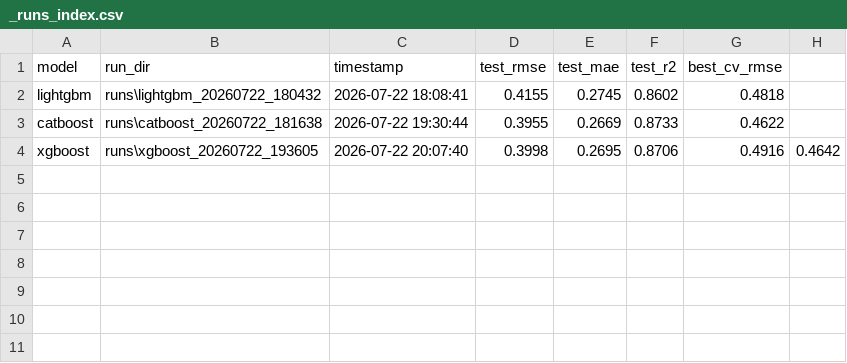
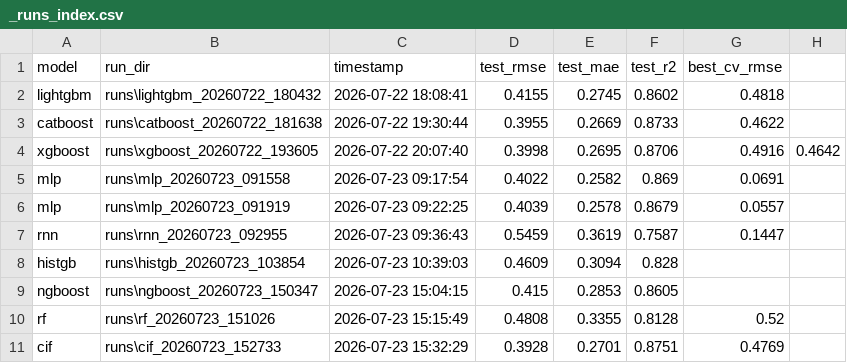
Before and after one commit to lizhengyang-byte/surfactant_real_predict, a CSV file: runs/_runs_index.csv, drawn as a sheet; the diff names each change by its address in the sheet, - before the commit and + after, or states it on an @@ line.

Commit message:
feat: add MLP/RNN and other model runs, increase MLP epochs to 3000
- Add new model runs (mlp, rnn, histgb, ngboost, rf, cif) to runs index
- Move hyperparameters to fixed section and remove redundant prints in training scripts
- Increase MLP training epochs from 800 to 3000
- Fix indentation and add missing `os` import

```diff
--- a/runs/_runs_index.csv
+++ b/runs/_runs_index.csv
+row 5: mlp | runs\mlp_20260723_091558 | 2026-07-23 09:17:54 | 0.4022 | 0.2582 | 0.869 | 0.0691
+row 6: mlp | runs\mlp_20260723_091919 | 2026-07-23 09:22:25 | 0.4039 | 0.2578 | 0.8679 | 0.0557
+row 7: rnn | runs\rnn_20260723_092955 | 2026-07-23 09:36:43 | 0.5459 | 0.3619 | 0.7587 | 0.1447
+row 8: histgb | runs\histgb_20260723_103854 | 2026-07-23 10:39:03 | 0.4609 | 0.3094 | 0.828
+row 9: ngboost | runs\ngboost_20260723_150347 | 2026-07-23 15:04:15 | 0.415 | 0.2853 | 0.8605
+row 10: rf | runs\rf_20260723_151026 | 2026-07-23 15:15:49 | 0.4808 | 0.3355 | 0.8128 | 0.52
+row 11: cif | runs\cif_20260723_152733 | 2026-07-23 15:32:29 | 0.3928 | 0.2701 | 0.8751 | 0.4769
```
Also changed, not shown: 43 other files.
